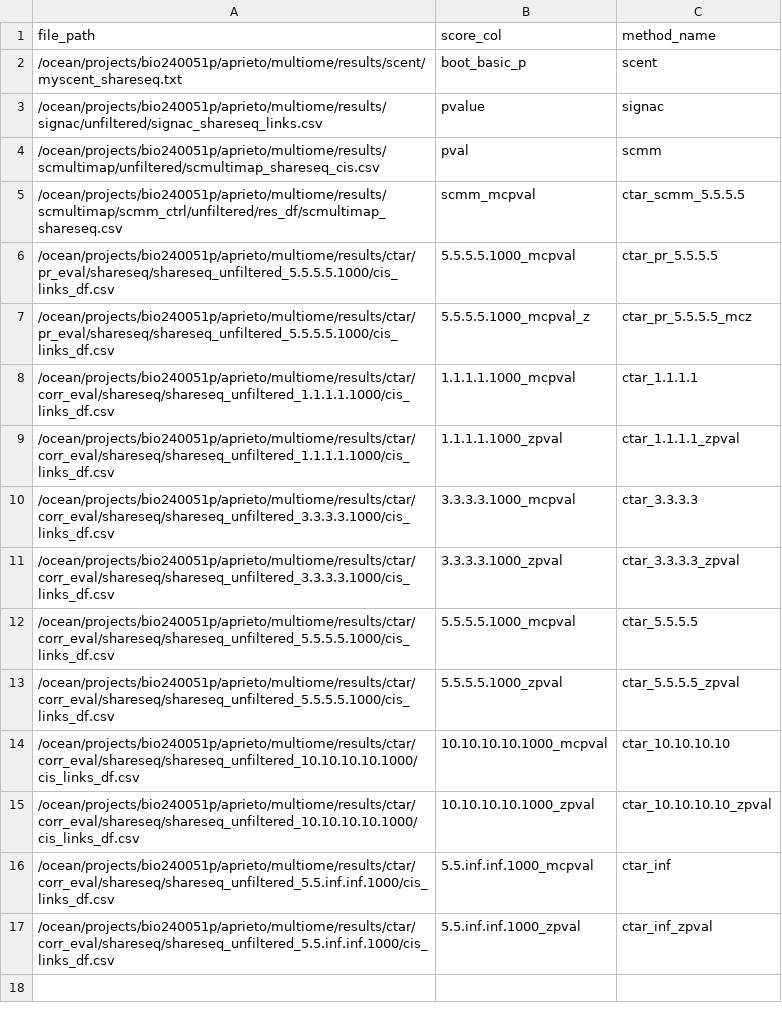
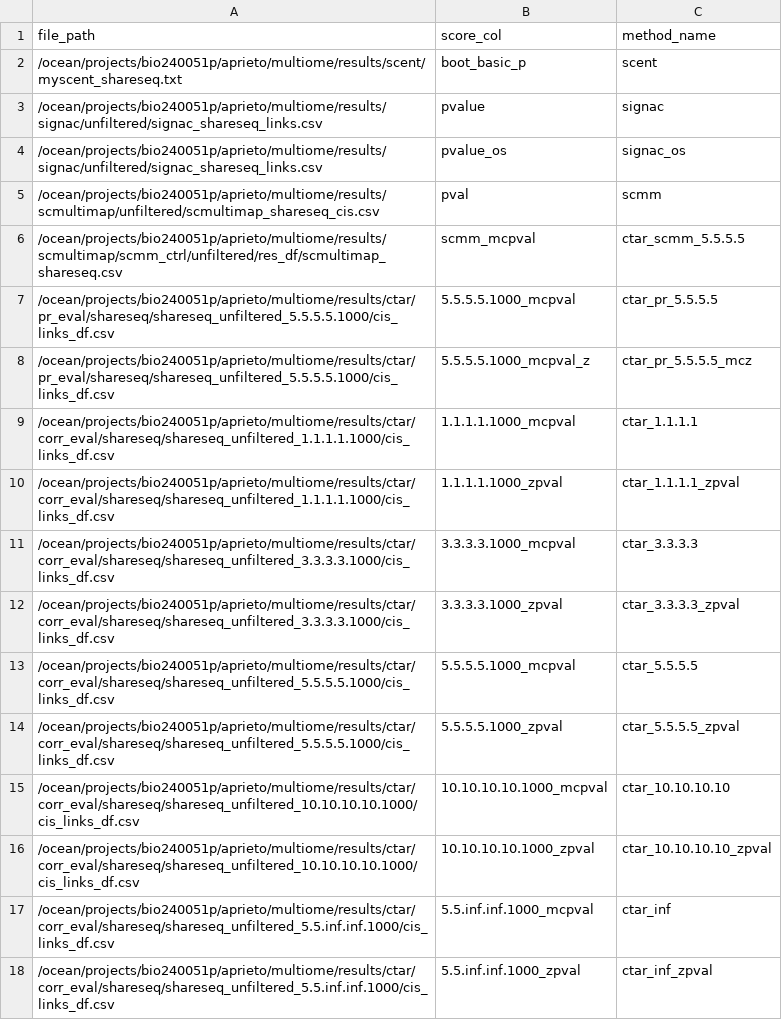
Before and after one commit to anatori/cts_peak_gene, a CSV file: experiments/job.evaluation/methods_manifests/shareseq_methods.csv, drawn as a sheet; the diff names each change by its address in the sheet, - before the commit and + after, or states it on an @@ line.

Commit message:
update paths

```diff
--- a/experiments/job.evaluation/methods_manifests/shareseq_methods.csv
+++ b/experiments/job.evaluation/methods_manifests/shareseq_methods.csv
+row 4: /ocean/projects/bio240051p/aprieto/multiome/results/signac/unfiltered/signac_shareseq_links.csv | pvalue_os | signac_os
```
Also changed, not shown: experiments/job.evaluation/methods_manifests/bmmc_methods.csv, experiments/job.evaluation/methods_manifests/brain_methods.csv, 6 other files.
